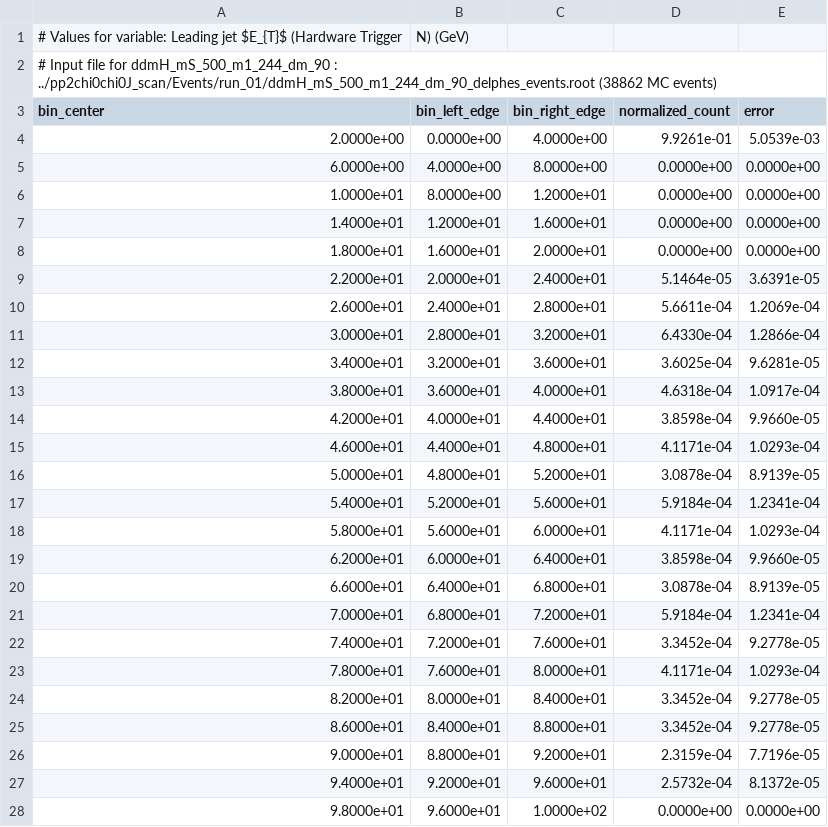
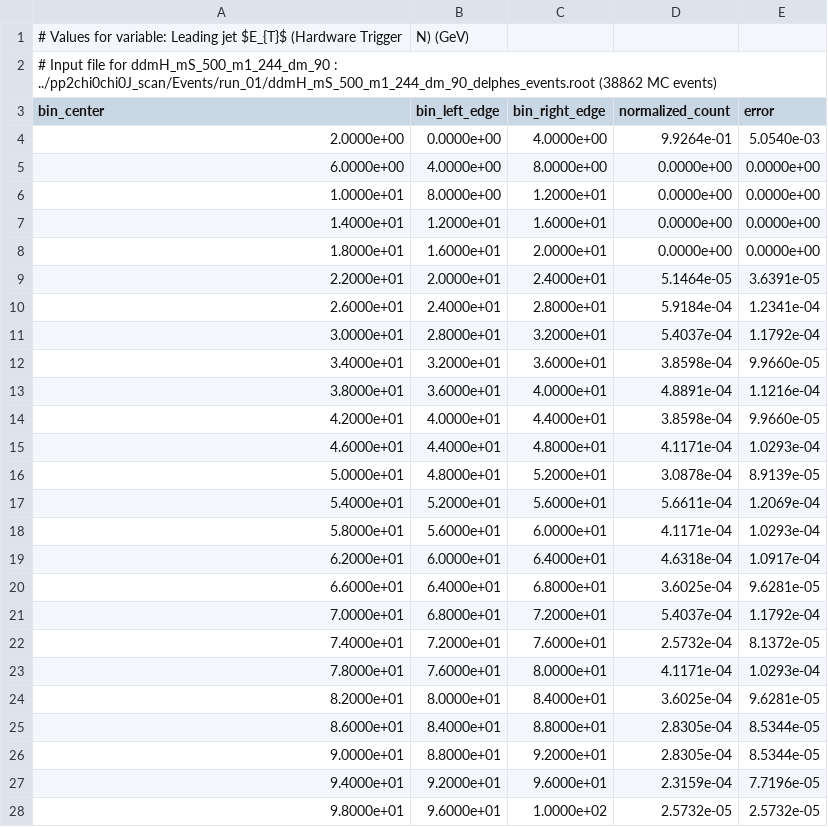
Before and after one commit to andlessa/back2futureTrigger, a CSV file: B2TF-Trigger/results/l1_et_ddmH_mS_500_m1_244_dm_90.csv, drawn as a sheet.

```diff
--- a/B2TF-Trigger/results/l1_et_ddmH_mS_500_m1_244_dm_90.csv
+++ b/B2TF-Trigger/results/l1_et_ddmH_mS_500_m1_244_dm_90.csv
@@ -3,3 +3,3 @@
 bin_center,bin_left_edge,bin_right_edge,normalized_count,error
-2.0000e+00,0.0000e+00,4.0000e+00,9.9261e-01,5.0539e-03
+2.0000e+00,0.0000e+00,4.0000e+00,9.9264e-01,5.0540e-03
 6.0000e+00,4.0000e+00,8.0000e+00,0.0000e+00,0.0000e+00
@@ -9,6 +9,6 @@ bin_center,bin_left_edge,bin_right_edge,normalized_count,error
 2.2000e+01,2.0000e+01,2.4000e+01,5.1464e-05,3.6391e-05
-2.6000e+01,2.4000e+01,2.8000e+01,5.6611e-04,1.2069e-04
-3.0000e+01,2.8000e+01,3.2000e+01,6.4330e-04,1.2866e-04
-3.4000e+01,3.2000e+01,3.6000e+01,3.6025e-04,9.6281e-05
-3.8000e+01,3.6000e+01,4.0000e+01,4.6318e-04,1.0917e-04
+2.6000e+01,2.4000e+01,2.8000e+01,5.9184e-04,1.2341e-04
+3.0000e+01,2.8000e+01,3.2000e+01,5.4037e-04,1.1792e-04
+3.4000e+01,3.2000e+01,3.6000e+01,3.8598e-04,9.9660e-05
+3.8000e+01,3.6000e+01,4.0000e+01,4.8891e-04,1.1216e-04
 4.2000e+01,4.0000e+01,4.4000e+01,3.8598e-04,9.9660e-05
@@ -16,13 +16,13 @@ bin_center,bin_left_edge,bin_right_edge,normalized_count,error
 5.0000e+01,4.8000e+01,5.2000e+01,3.0878e-04,8.9139e-05
-5.4000e+01,5.2000e+01,5.6000e+01,5.9184e-04,1.2341e-04
+5.4000e+01,5.2000e+01,5.6000e+01,5.6611e-04,1.2069e-04
 5.8000e+01,5.6000e+01,6.0000e+01,4.1171e-04,1.0293e-04
-6.2000e+01,6.0000e+01,6.4000e+01,3.8598e-04,9.9660e-05
-6.6000e+01,6.4000e+01,6.8000e+01,3.0878e-04,8.9139e-05
-7.0000e+01,6.8000e+01,7.2000e+01,5.9184e-04,1.2341e-04
-7.4000e+01,7.2000e+01,7.6000e+01,3.3452e-04,9.2778e-05
+6.2000e+01,6.0000e+01,6.4000e+01,4.6318e-04,1.0917e-04
+6.6000e+01,6.4000e+01,6.8000e+01,3.6025e-04,9.6281e-05
+7.0000e+01,6.8000e+01,7.2000e+01,5.4037e-04,1.1792e-04
+7.4000e+01,7.2000e+01,7.6000e+01,2.5732e-04,8.1372e-05
 7.8000e+01,7.6000e+01,8.0000e+01,4.1171e-04,1.0293e-04
-8.2000e+01,8.0000e+01,8.4000e+01,3.3452e-04,9.2778e-05
-8.6000e+01,8.4000e+01,8.8000e+01,3.3452e-04,9.2778e-05
-9.0000e+01,8.8000e+01,9.2000e+01,2.3159e-04,7.7196e-05
-9.4000e+01,9.2000e+01,9.6000e+01,2.5732e-04,8.1372e-05
-9.8000e+01,9.6000e+01,1.0000e+02,0.0000e+00,0.0000e+00
+8.2000e+01,8.0000e+01,8.4000e+01,3.6025e-04,9.6281e-05
+8.6000e+01,8.4000e+01,8.8000e+01,2.8305e-04,8.5344e-05
+9.0000e+01,8.8000e+01,9.2000e+01,2.8305e-04,8.5344e-05
+9.4000e+01,9.2000e+01,9.6000e+01,2.3159e-04,7.7196e-05
+9.8000e+01,9.6000e+01,1.0000e+02,2.5732e-05,2.5732e-05
```
Also changed, not shown: B2TF-Trigger/results/l1_del_phi_ddmH_mS_500_m1_244_dm_90.csv, B2TF-Trigger/results/l1_met_ddmH_mS_500_m1_244_dm_90.csv, 7 other files.
